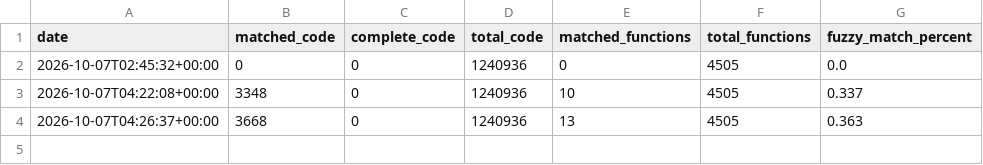
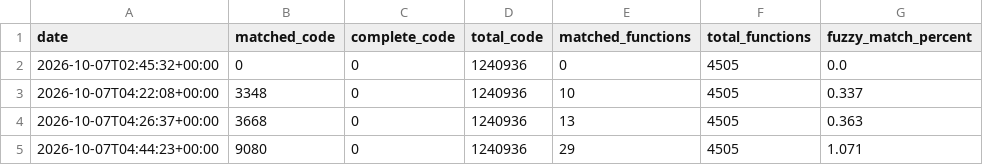
Before and after one commit to tylzars/bakubrawlers, a CSV file: progress/history.csv, drawn as a sheet.

Commit message:
Decompile overlay 3 (StoreScene): 16/18 functions matching; shared header updates (SelectWindow, TextManager, CellAnimation, scene context), InputManager/SoundManager

```diff
--- a/progress/history.csv
+++ b/progress/history.csv
@@ -4 +4,2 @@ date,matched_code,complete_code,total_code,matched_functions,total_functions,fuz
 2026-10-07T04:26:37+00:00,3668,0,1240936,13,4505,0.363
+2026-10-07T04:44:23+00:00,9080,0,1240936,29,4505,1.071
```
Also changed, not shown: 25 other files.
